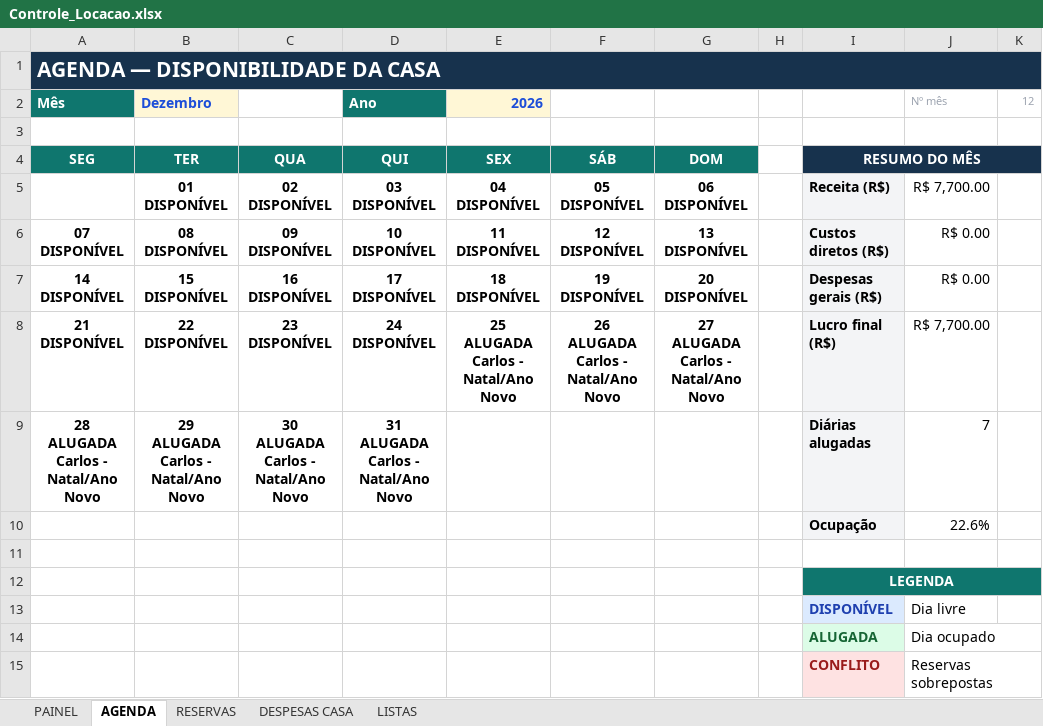
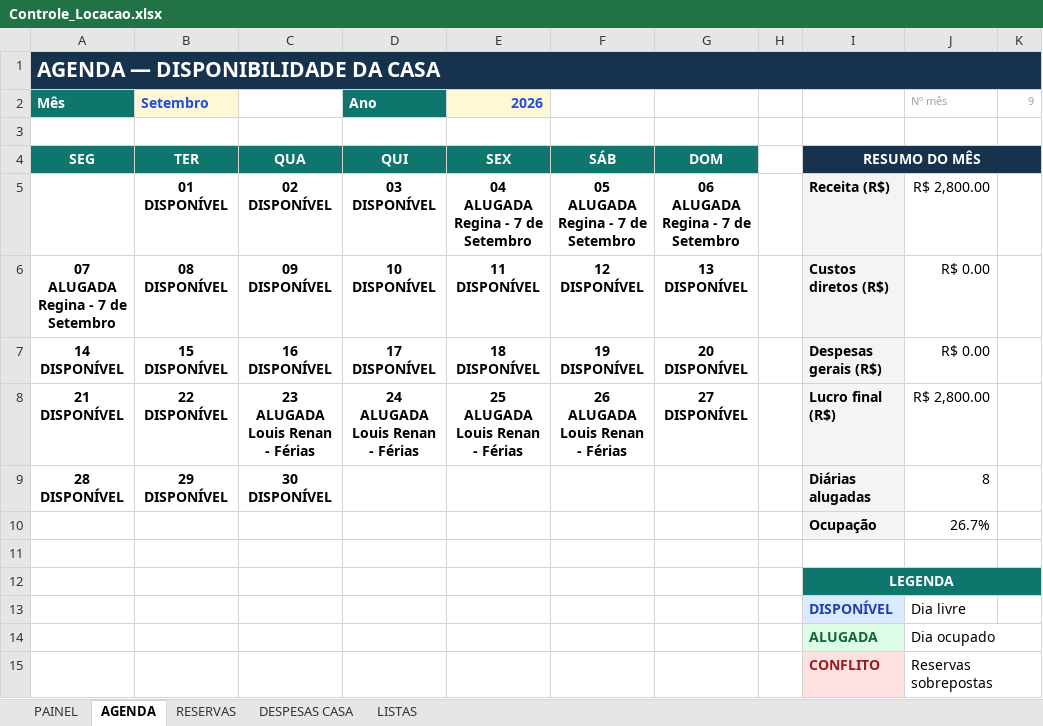
Before and after one commit to NevesPNG68/CONTROLE-LOCA-O, an Excel workbook: Controle_Locacao.xlsx, sheet AGENDA, drawn as a sheet; values as stored, in another font and other column widths than the file's, no borders; conditional formats not drawn; removed rows and columns are numbered as before the commit, all else as after; ↵ is a line break in a cell; the diff names each change by its address in the sheet, - before the commit and + after, or states it on an @@ line.

```diff
--- a/Controle_Locacao.xlsx (sheet AGENDA)
+++ b/Controle_Locacao.xlsx (sheet AGENDA)
-B2: Dezembro
+B2: Setembro
-K2: 12
+K2: 9
-E5: 04 ↵ DISPONÍVEL
+E5: 04 ↵ ALUGADA ↵ Regina - 7 de Setembro
-F5: 05 ↵ DISPONÍVEL
+F5: 05 ↵ ALUGADA ↵ Regina - 7 de Setembro
-G5: 06 ↵ DISPONÍVEL
+G5: 06 ↵ ALUGADA ↵ Regina - 7 de Setembro
-J5: R$ 7,700.00
+J5: R$ 2,800.00
-A6: 07 ↵ DISPONÍVEL
+A6: 07 ↵ ALUGADA ↵ Regina - 7 de Setembro
-C8: 23 ↵ DISPONÍVEL
+C8: 23 ↵ ALUGADA ↵ Louis Renan - Férias
-D8: 24 ↵ DISPONÍVEL
+D8: 24 ↵ ALUGADA ↵ Louis Renan - Férias
-E8: 25 ↵ ALUGADA ↵ Carlos - Natal/Ano Novo
+E8: 25 ↵ ALUGADA ↵ Louis Renan - Férias
-F8: 26 ↵ ALUGADA ↵ Carlos - Natal/Ano Novo
+F8: 26 ↵ ALUGADA ↵ Louis Renan - Férias
-G8: 27 ↵ ALUGADA ↵ Carlos - Natal/Ano Novo
+G8: 27 ↵ DISPONÍVEL
-J8: R$ 7,700.00
+J8: R$ 2,800.00
-row 9: 28 ↵ ALUGADA ↵ Carlos - Natal/Ano Novo | 29 ↵ ALUGADA ↵ Carlos - Natal/Ano Novo | 30 ↵ ALUGADA ↵ Carlos - Natal/Ano Novo | 31 ↵ ALUGADA ↵ Carlos - Natal/Ano Novo |  |  |  |  | Diárias alugadas | 7
-row 10:  |  |  |  |  |  |  |  | Ocupação | 22.6%
+row 9: 28 ↵ DISPONÍVEL | 29 ↵ DISPONÍVEL | 30 ↵ DISPONÍVEL |  |  |  |  |  | Diárias alugadas | 8
+row 10:  |  |  |  |  |  |  |  | Ocupação | 26.7%
```
Also changed, not shown: sheet RESERVAS, sheet PAINEL, sheet LISTAS.
